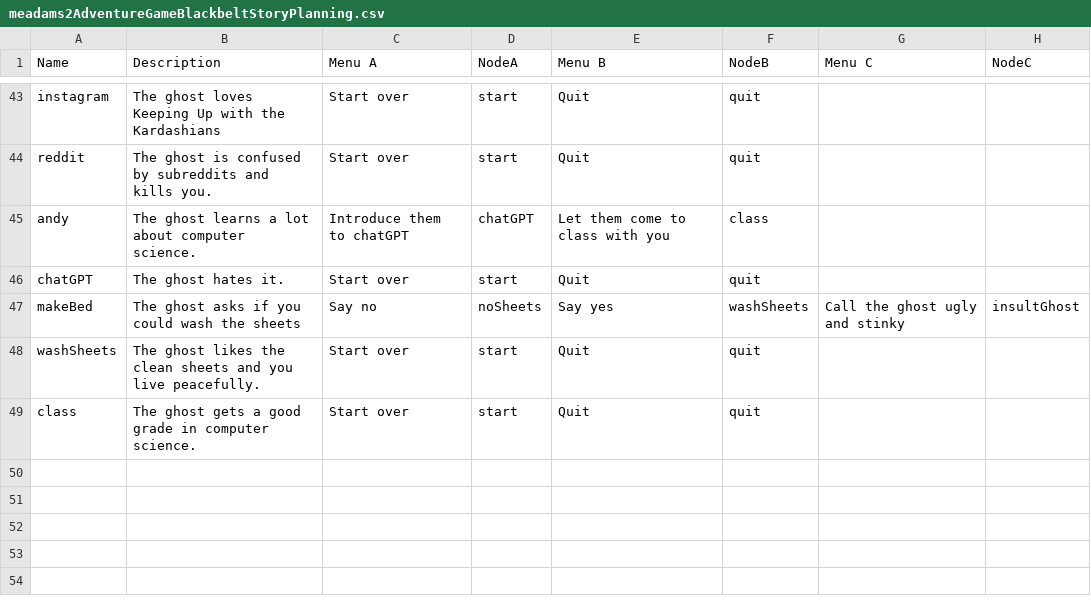
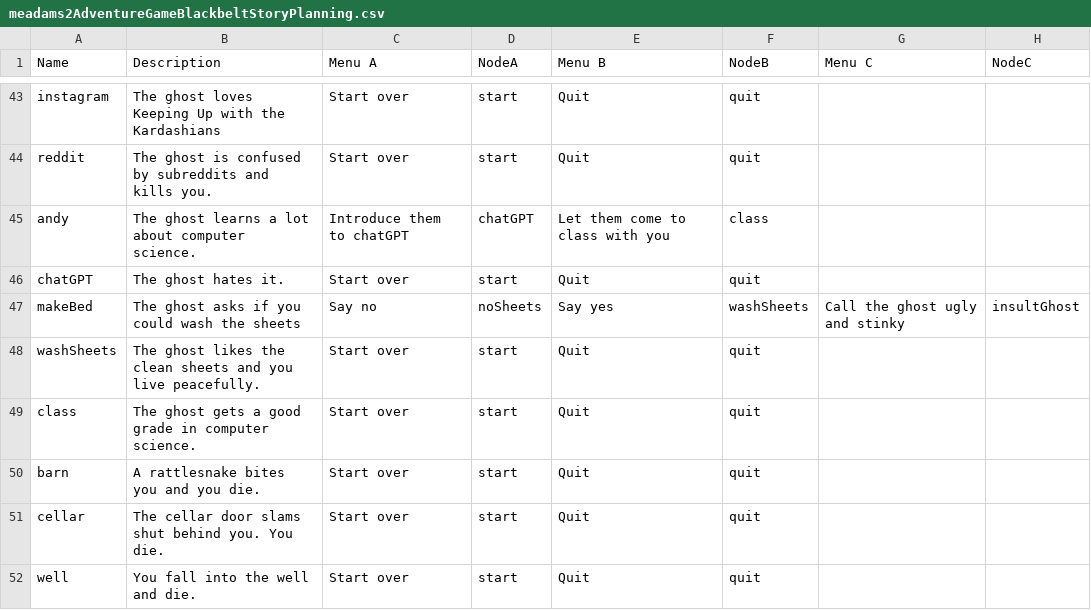
Before and after one commit to meadams2/adventureGameBlackbelt, a CSV file: meadams2AdventureGameBlackbeltStoryPlanning.csv, drawn as a sheet; only a part is shown, gaps mark what is left out.

Commit message:
Update meadams2AdventureGameBlackbeltStoryPlanning.csv

```diff
--- a/meadams2AdventureGameBlackbeltStoryPlanning.csv
+++ b/meadams2AdventureGameBlackbeltStoryPlanning.csv
@@ -49 +49,4 @@ washSheets,The ghost likes the clean sheets and you live peacefully.,Start over,
 class,The ghost gets a good grade in computer science.,Start over,start,Quit,quit,,
+barn,A rattlesnake bites you and you die.,Start over,start,Quit,quit,,
+cellar,The cellar door slams shut behind you. You die.,Start over,start,Quit,quit,,
+well,You fall into the well and die.,Start over,start,Quit,quit,,
```
